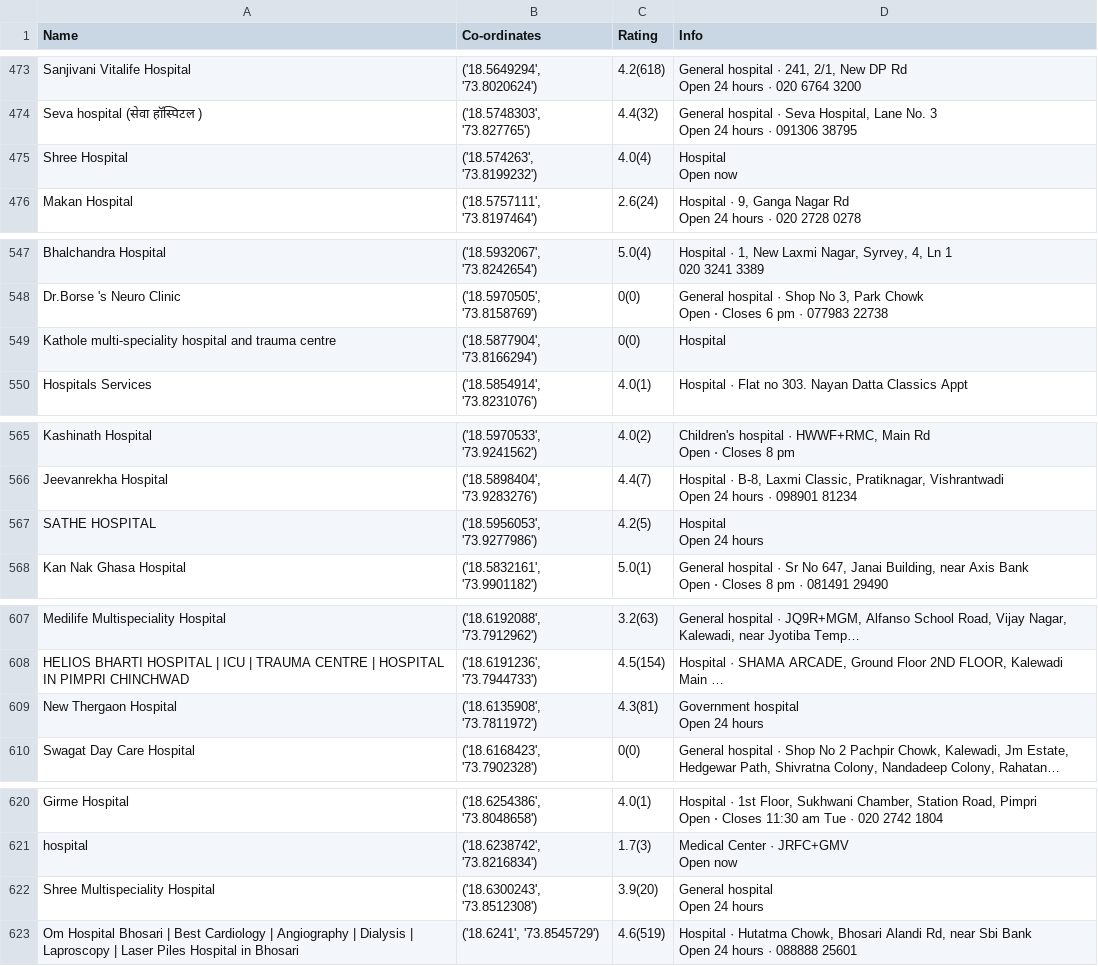
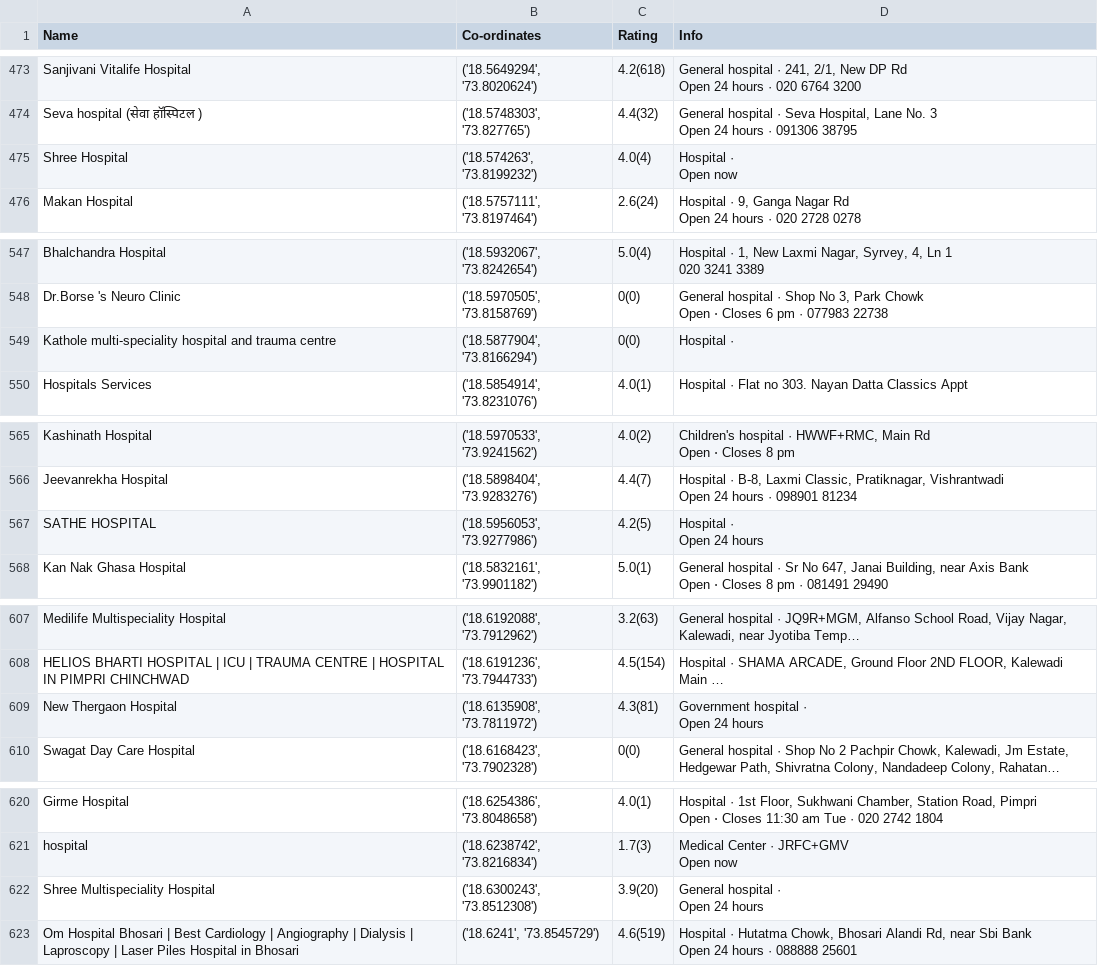
Before and after one commit to BelieveInTheLimitless/Hospital-Recommendation-System, a CSV file: hospitals_data.csv, drawn as a sheet; only a part is shown, gaps mark what is left out; long unchanged cells end in …; ↵ is a line break in a cell; the diff covers the shown part only; the diff names each change by its address in the sheet, - before the commit and + after, or states it on an @@ line.

```diff
--- a/hospitals_data.csv
+++ b/hospitals_data.csv
-D475 (Info): Hospital ↵ Open now
+D475 (Info): Hospital · ↵ Open now
-D549 (Info): Hospital
+D549 (Info): Hospital ·
-D567 (Info): Hospital ↵ Open 24 hours
+D567 (Info): Hospital · ↵ Open 24 hours
-D609 (Info): Government hospital ↵ Open 24 hours
+D609 (Info): Government hospital · ↵ Open 24 hours
-D622 (Info): General hospital ↵ Open 24 hours
+D622 (Info): General hospital · ↵ Open 24 hours
```
Also changed, not shown: 6 edited cells elsewhere in this file, output_file.csv, 2 other files.
